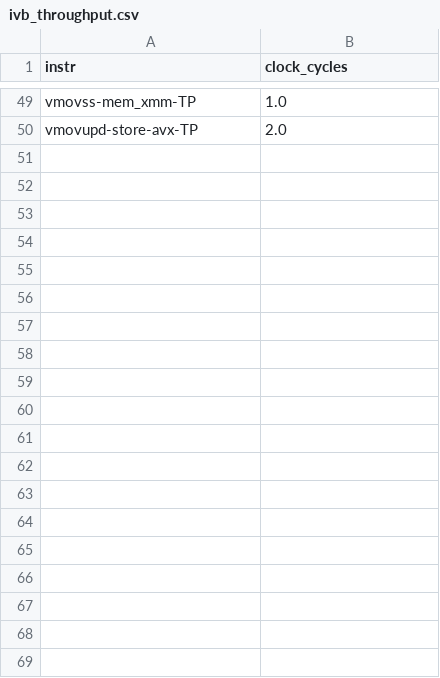
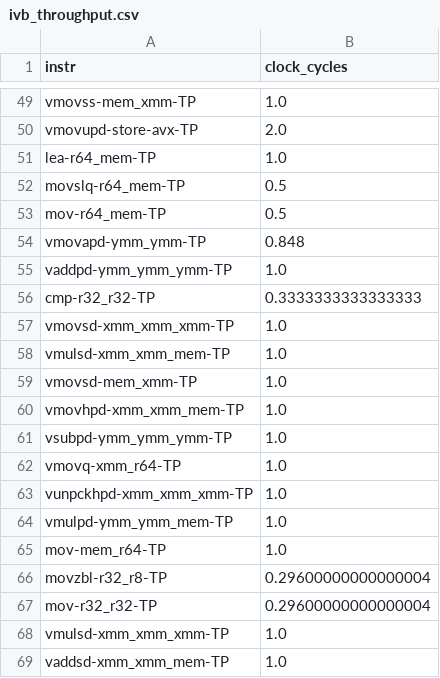
Before and after one commit to RRZE-HPC/OSACA, a CSV file: data/ivb_throughput.csv, drawn as a sheet; only a part is shown, gaps mark what is left out; the diff covers the shown part only; the diff names each change by its address in the sheet, - before the commit and + after, or states it on an @@ line.

Commit message:
new measurements

```diff
--- a/data/ivb_throughput.csv
+++ b/data/ivb_throughput.csv
+row 51: lea-r64_mem-TP | 1.0
+row 52: movslq-r64_mem-TP | 0.5
+row 53: mov-r64_mem-TP | 0.5
+row 54: vmovapd-ymm_ymm-TP | 0.848
+row 55: vaddpd-ymm_ymm_ymm-TP | 1.0
+row 56: cmp-r32_r32-TP | 0.3333333333333333
+row 57: vmovsd-xmm_xmm_xmm-TP | 1.0
+row 58: vmulsd-xmm_xmm_mem-TP | 1.0
+row 59: vmovsd-mem_xmm-TP | 1.0
+row 60: vmovhpd-xmm_xmm_mem-TP | 1.0
+row 61: vsubpd-ymm_ymm_ymm-TP | 1.0
+row 62: vmovq-xmm_r64-TP | 1.0
+row 63: vunpckhpd-xmm_xmm_xmm-TP | 1.0
+row 64: vmulpd-ymm_ymm_mem-TP | 1.0
+row 65: mov-mem_r64-TP | 1.0
+row 66: movzbl-r32_r8-TP | 0.29600000000000004
+row 67: mov-r32_r32-TP | 0.29600000000000004
+row 68: vmulsd-xmm_xmm_xmm-TP | 1.0
+row 69: vaddsd-xmm_xmm_mem-TP | 1.0
```
Also changed, not shown: 22 added rows and 1 edited cell elsewhere in this file.
